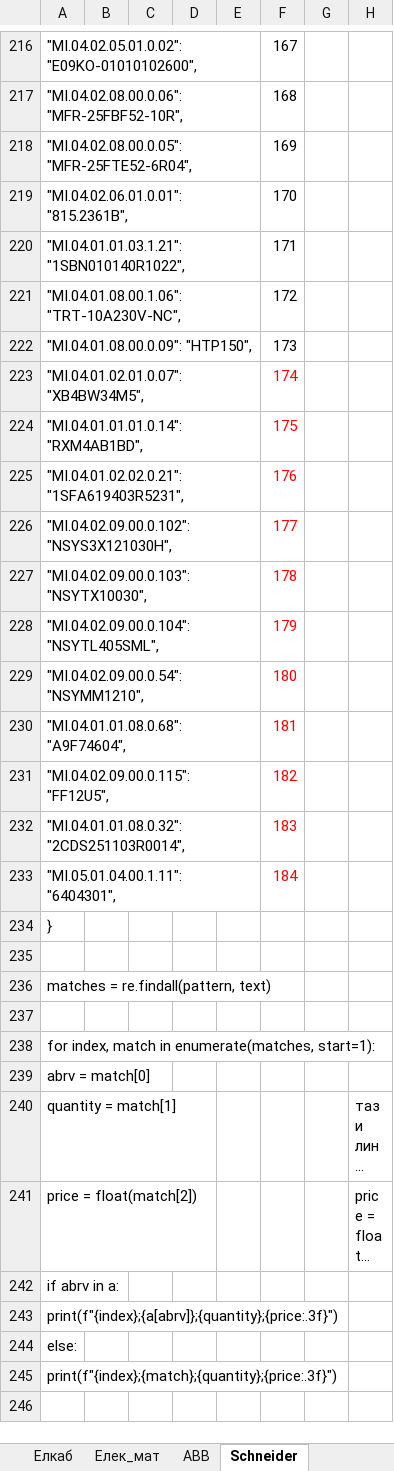
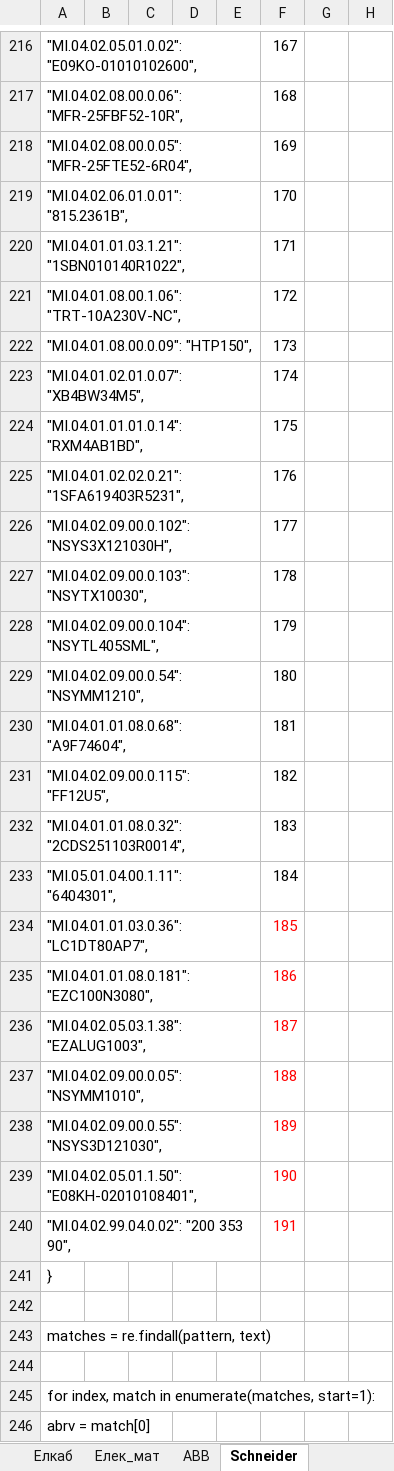
Before and after one commit to Vasil-S-Vasilev/git_test, an Excel workbook: Regex 04.02.25.xlsx, sheet Schneider, drawn as a sheet; only a part is shown, gaps mark what is left out; the shorter side is filled out with more unchanged rows; long unchanged cells end in …; values as stored, in another font and other column widths than the file's, no borders; conditional formats not drawn; the diff names each change by its address in the sheet, - before the commit and + after, or states it on an @@ line.

```diff
--- a/Regex 04.02.25.xlsx (sheet Schneider)
+++ b/Regex 04.02.25.xlsx (sheet Schneider)
-F223:F233 text colour: #FF0000
+F223:F233 text colour: black
+row 234: "MI.04.01.01.03.0.36": "LC1DT80AP7", |  |  |  |  | 185
+row 235: "MI.04.01.01.08.0.181": "EZC100N3080", |  |  |  |  | 186
+row 236: "MI.04.02.05.03.1.38": "EZALUG1003", |  |  |  |  | 187
+row 237: "MI.04.02.09.00.0.05": "NSYMM1010", |  |  |  |  | 188
+row 238: "MI.04.02.09.00.0.55": "NSYS3D121030", |  |  |  |  | 189
+row 239: "MI.04.02.05.01.1.50": "E08KH-02010108401", |  |  |  |  | 190
+row 240: "MI.04.02.99.04.0.02": "200 353 90", |  |  |  |  | 191
```
Also changed, not shown: life.xlsx, 9 other files.
